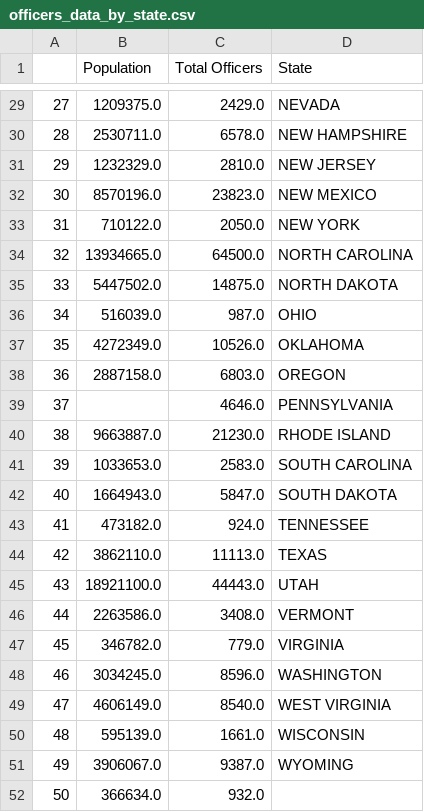
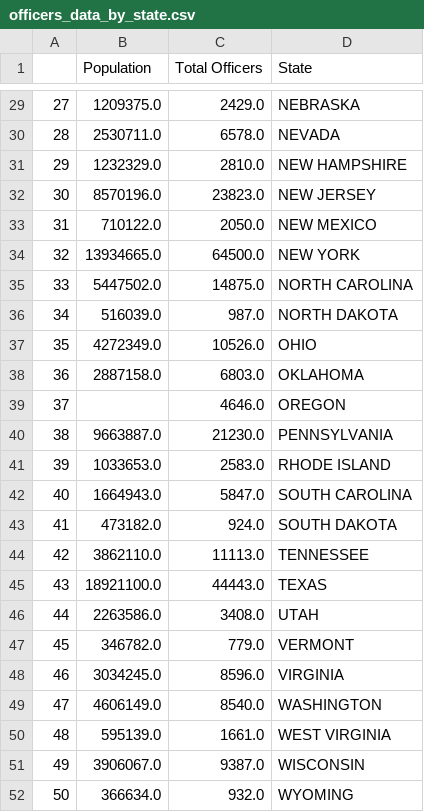
Before and after one commit to JahnabDutta/dv-min-project, a CSV file: data-dir/officers_data_by_state.csv, drawn as a sheet; only a part is shown, gaps mark what is left out; the diff covers the shown part only.

```diff
--- a/data-dir/officers_data_by_state.csv
+++ b/data-dir/officers_data_by_state.csv
@@ -29,24 +29,24 @@
-27,1209375.0,2429.0,NEVADA
-28,2530711.0,6578.0,NEW HAMPSHIRE
-29,1232329.0,2810.0,NEW JERSEY
-30,8570196.0,23823.0,NEW MEXICO
-31,710122.0,2050.0,NEW YORK
-32,13934665.0,64500.0,NORTH CAROLINA
-33,5447502.0,14875.0,NORTH DAKOTA
-34,516039.0,987.0,OHIO
-35,4272349.0,10526.0,OKLAHOMA
-36,2887158.0,6803.0,OREGON
-37,,4646.0,PENNSYLVANIA
-38,9663887.0,21230.0,RHODE ISLAND
-39,1033653.0,2583.0,SOUTH CAROLINA
-40,1664943.0,5847.0,SOUTH DAKOTA
-41,473182.0,924.0,TENNESSEE
-42,3862110.0,11113.0,TEXAS
-43,18921100.0,44443.0,UTAH
-44,2263586.0,3408.0,VERMONT
-45,346782.0,779.0,VIRGINIA
-46,3034245.0,8596.0,WASHINGTON
-47,4606149.0,8540.0,WEST VIRGINIA
-48,595139.0,1661.0,WISCONSIN
-49,3906067.0,9387.0,WYOMING
-50,366634.0,932.0,
+27,1209375.0,2429.0,NEBRASKA
+28,2530711.0,6578.0,NEVADA
+29,1232329.0,2810.0,NEW HAMPSHIRE
+30,8570196.0,23823.0,NEW JERSEY
+31,710122.0,2050.0,NEW MEXICO
+32,13934665.0,64500.0,NEW YORK
+33,5447502.0,14875.0,NORTH CAROLINA
+34,516039.0,987.0,NORTH DAKOTA
+35,4272349.0,10526.0,OHIO
+36,2887158.0,6803.0,OKLAHOMA
+37,,4646.0,OREGON
+38,9663887.0,21230.0,PENNSYLVANIA
+39,1033653.0,2583.0,RHODE ISLAND
+40,1664943.0,5847.0,SOUTH CAROLINA
+41,473182.0,924.0,SOUTH DAKOTA
+42,3862110.0,11113.0,TENNESSEE
+43,18921100.0,44443.0,TEXAS
+44,2263586.0,3408.0,UTAH
+45,346782.0,779.0,VERMONT
+46,3034245.0,8596.0,VIRGINIA
+47,4606149.0,8540.0,WASHINGTON
+48,595139.0,1661.0,WEST VIRGINIA
+49,3906067.0,9387.0,WISCONSIN
+50,366634.0,932.0,WYOMING
```
Also changed, not shown: 27 edited cells elsewhere in this file, data-dir/crime_data_by_state.csv, 2 other files.
